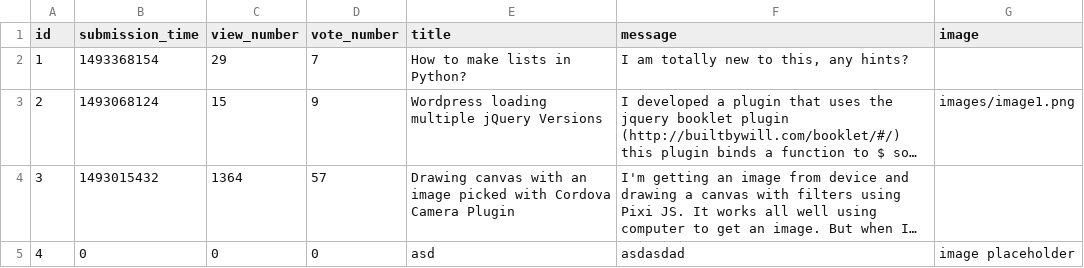
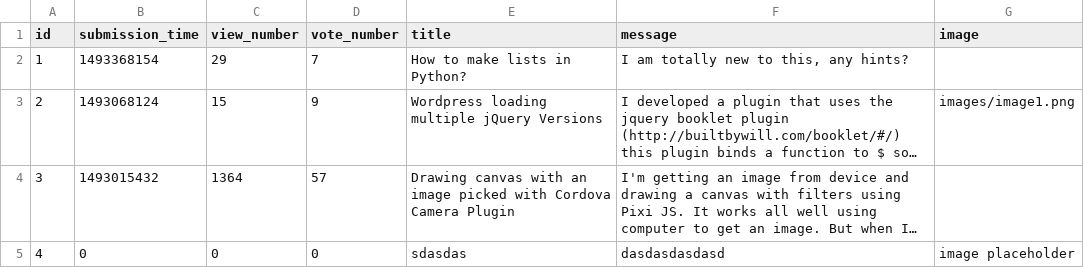
Before and after one commit to MKristof6/Ask-Mate-3, a CSV file: sample_data/question.csv, drawn as a sheet; long unchanged cells end in …; the diff names each change by its address in the sheet, - before the commit and + after, or states it on an @@ line.

```diff
--- a/sample_data/question.csv
+++ b/sample_data/question.csv
-E5 (title): asd
+E5 (title): sdasdas
-F5 (message): asdasdad
+F5 (message): dasdasdasdasd
```
Also changed, not shown: 7 other files.
